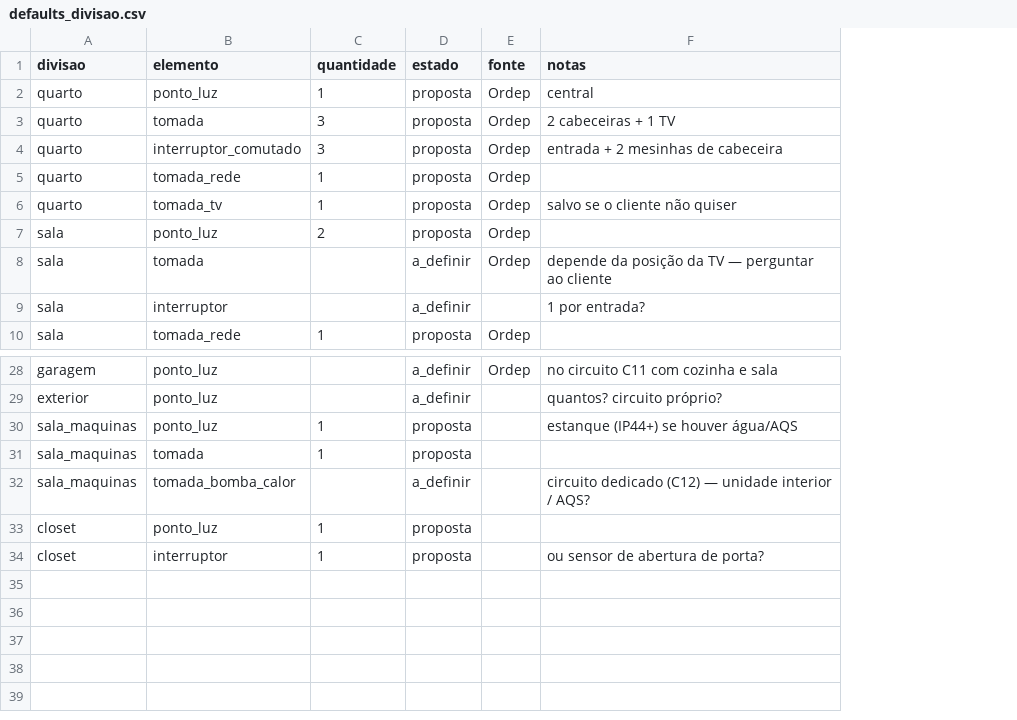
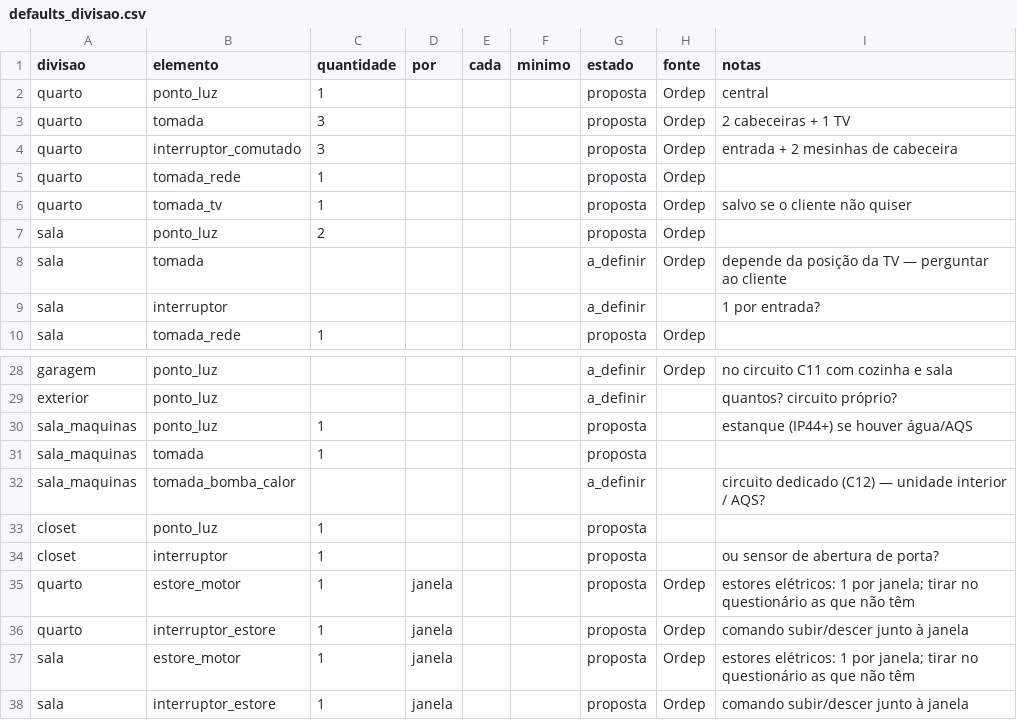
Before and after one commit to pemanico/orcamentacao-eletrica, a CSV file: regras/defaults_divisao.csv, drawn as a sheet; only a part is shown, gaps mark what is left out; the diff names each change by its address in the sheet, - before the commit and + after, or states it on an @@ line.

```diff
--- a/regras/defaults_divisao.csv
+++ b/regras/defaults_divisao.csv
+column D (por), empty
+column E (cada), empty
+column F (minimo), empty
+row 35: quarto | estore_motor | 1 | janela |  |  | proposta | Ordep | estores elétricos: 1 por janela; tirar no questionário as que não têm
+row 36: quarto | interruptor_estore | 1 | janela |  |  | proposta | Ordep | comando subir/descer junto à janela
+row 37: sala | estore_motor | 1 | janela |  |  | proposta | Ordep | estores elétricos: 1 por janela; tirar no questionário as que não têm
+row 38: sala | interruptor_estore | 1 | janela |  |  | proposta | Ordep | comando subir/descer junto à janela
```
Also changed, not shown: regras/tipos_circuito.csv, 8 other files.
